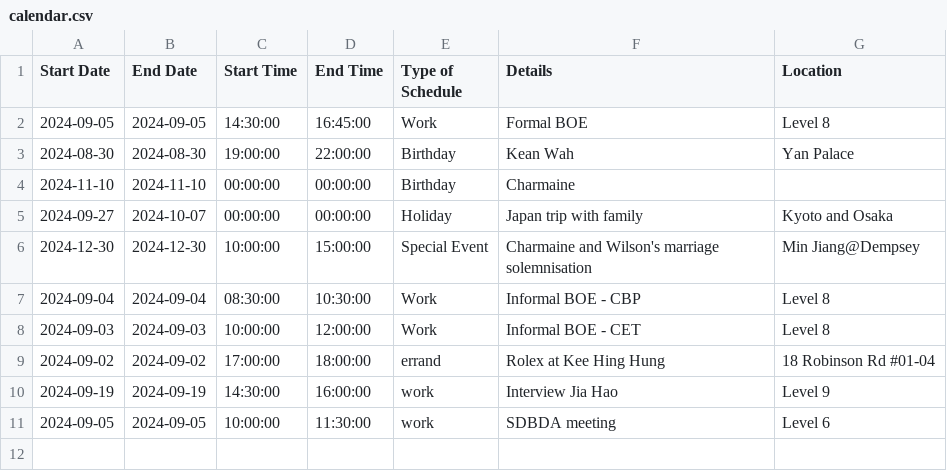
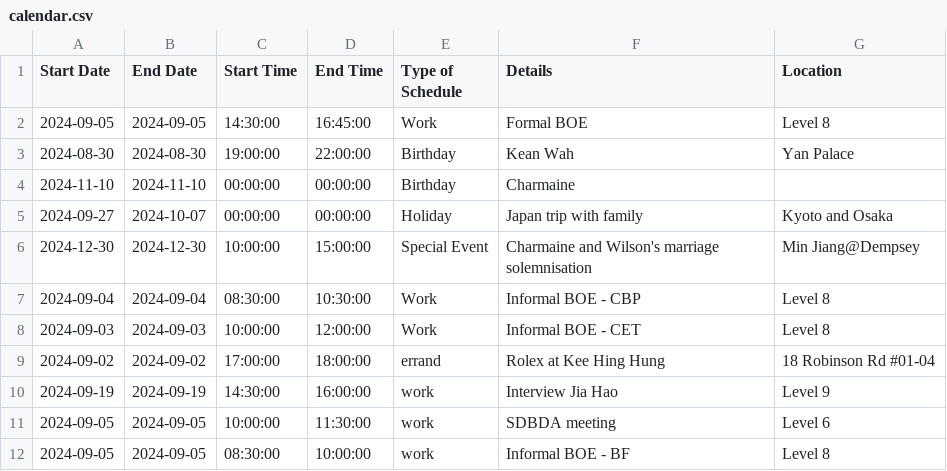
Before and after one commit to medlum/limpehGPT, a CSV file: data/calendar.csv, drawn as a sheet.

Commit message:
Update CSV file

```diff
--- a/data/calendar.csv
+++ b/data/calendar.csv
@@ -11 +11,2 @@ Start Date,End Date,Start Time,End Time,Type of Schedule,Details,Location
 2024-09-05,2024-09-05,10:00:00,11:30:00,work,SDBDA meeting,Level 6
+2024-09-05,2024-09-05,08:30:00,10:00:00,work,Informal BOE - BF,Level 8
```
